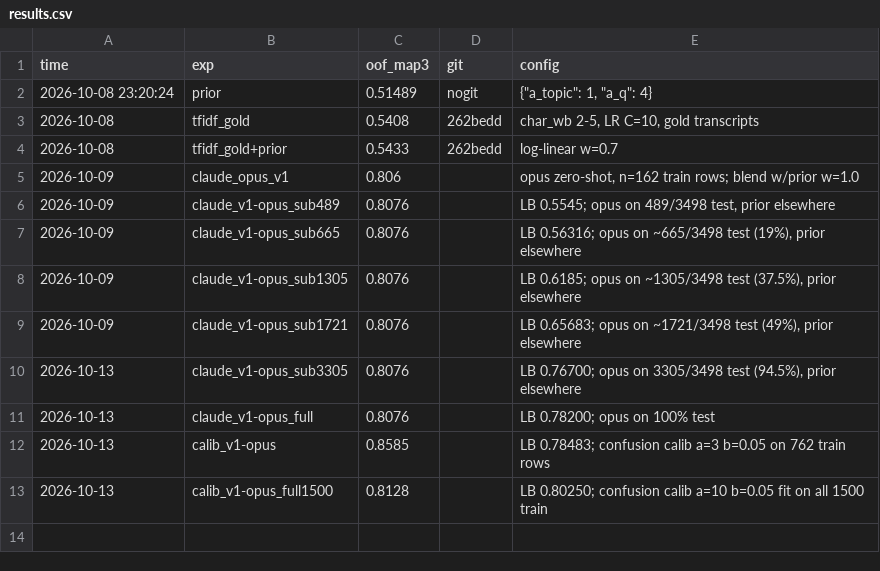
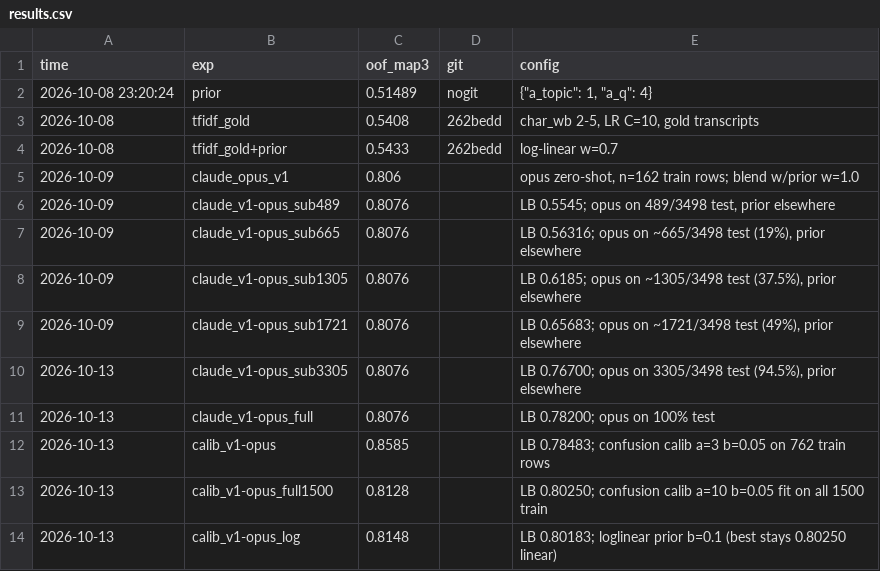
Before and after one commit to Shushant17711/misconception-k12, a CSV file: results.csv, drawn as a sheet; the diff names each change by its address in the sheet, - before the commit and + after, or states it on an @@ line.

Commit message:
Loglinear calib option; LB 0.80183 (noise vs 0.80250)

```diff
--- a/results.csv
+++ b/results.csv
+row 14: 2026-10-13 | calib_v1-opus_log | 0.8148 |  | LB 0.80183; loglinear prior b=0.1 (best stays 0.80250 linear)
```
Also changed, not shown: 1 other file.
